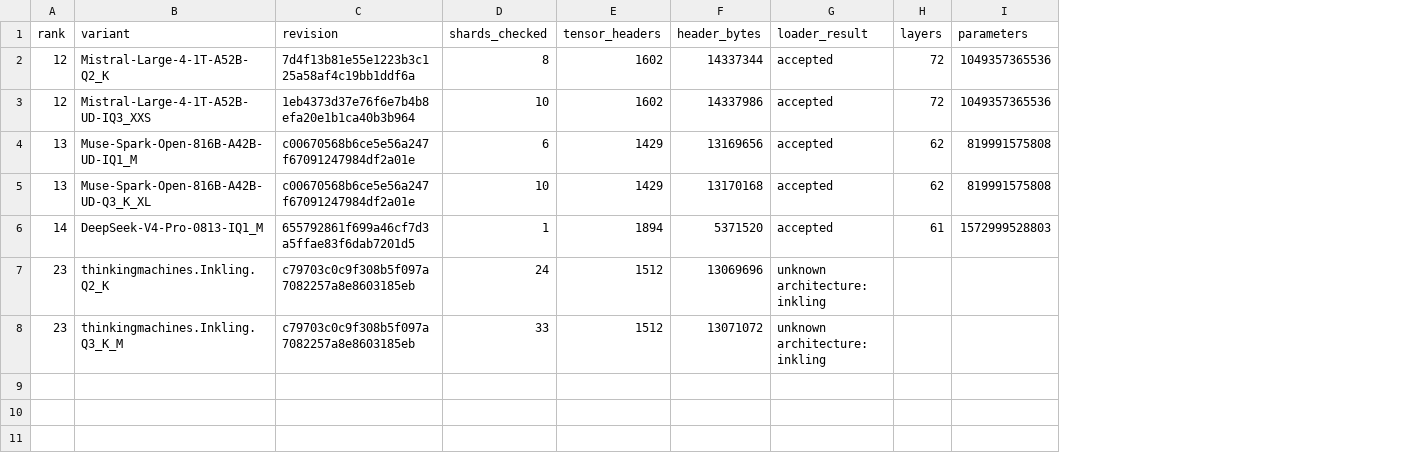
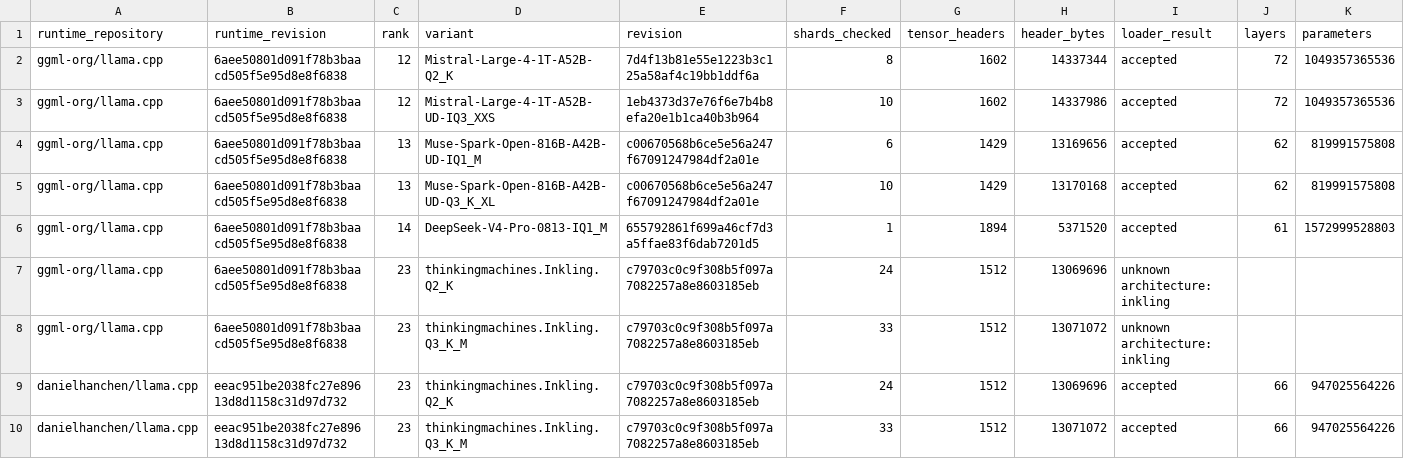
Before and after one commit to looskis/labski, a CSV file: inference-recipes/leaderboard/gguf-loader-2026-11-20.csv, drawn as a sheet; the diff names each change by its address in the sheet, - before the commit and + after, or states it on an @@ line.

Commit message:
Verify original Inkling layouts with the ARM64 architecture branch

```diff
--- a/inference-recipes/leaderboard/gguf-loader-2026-11-20.csv
+++ b/inference-recipes/leaderboard/gguf-loader-2026-11-20.csv
+column A (runtime_repository), rows 2-8: all ggml-org/llama.cpp
+column B (runtime_revision), rows 2-8: all 6aee50801d091f78b3baacd505f5e95d8e8f6838
+row 9: danielhanchen/llama.cpp | eeac951be2038fc27e89613d8d1158c31d97d732 | 23 | thinkingmachines.Inkling.Q2_K | c79703c0c9f308b5f097a7082257a8e8603185eb | 24 | 1512 | 13069696 | accepted | 66 | 947025564226
+row 10: danielhanchen/llama.cpp | eeac951be2038fc27e89613d8d1158c31d97d732 | 23 | thinkingmachines.Inkling.Q3_K_M | c79703c0c9f308b5f097a7082257a8e8603185eb | 33 | 1512 | 13071072 | accepted | 66 | 947025564226
```
Also changed, not shown: 1 other file.
